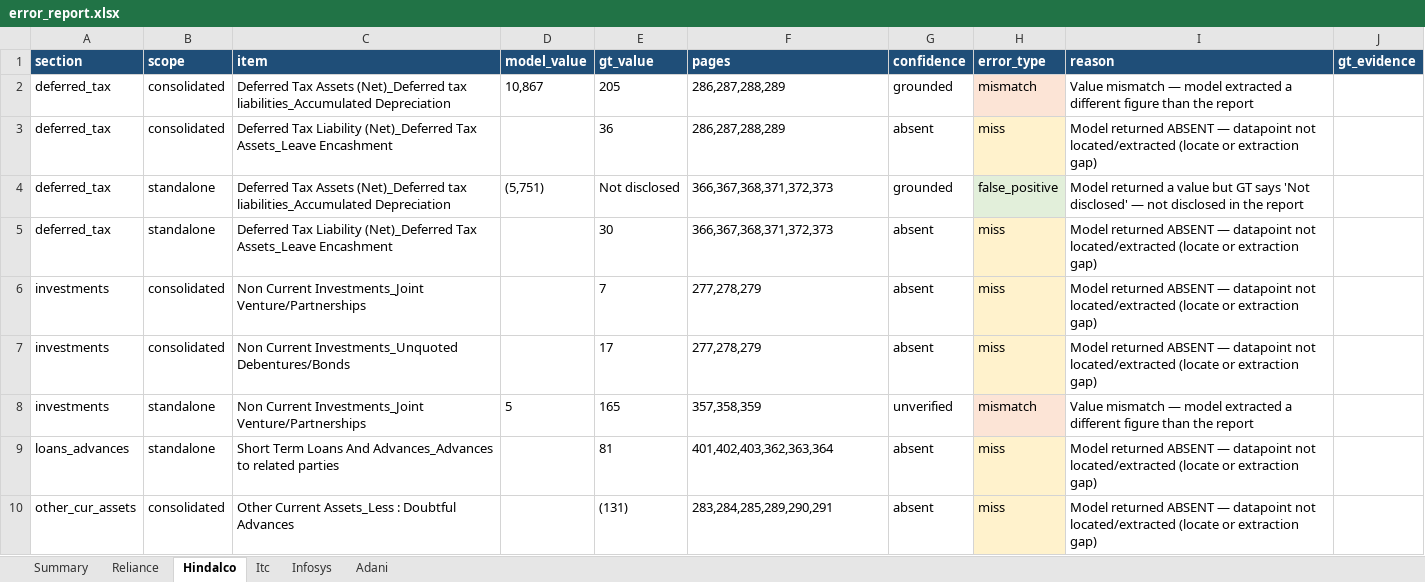
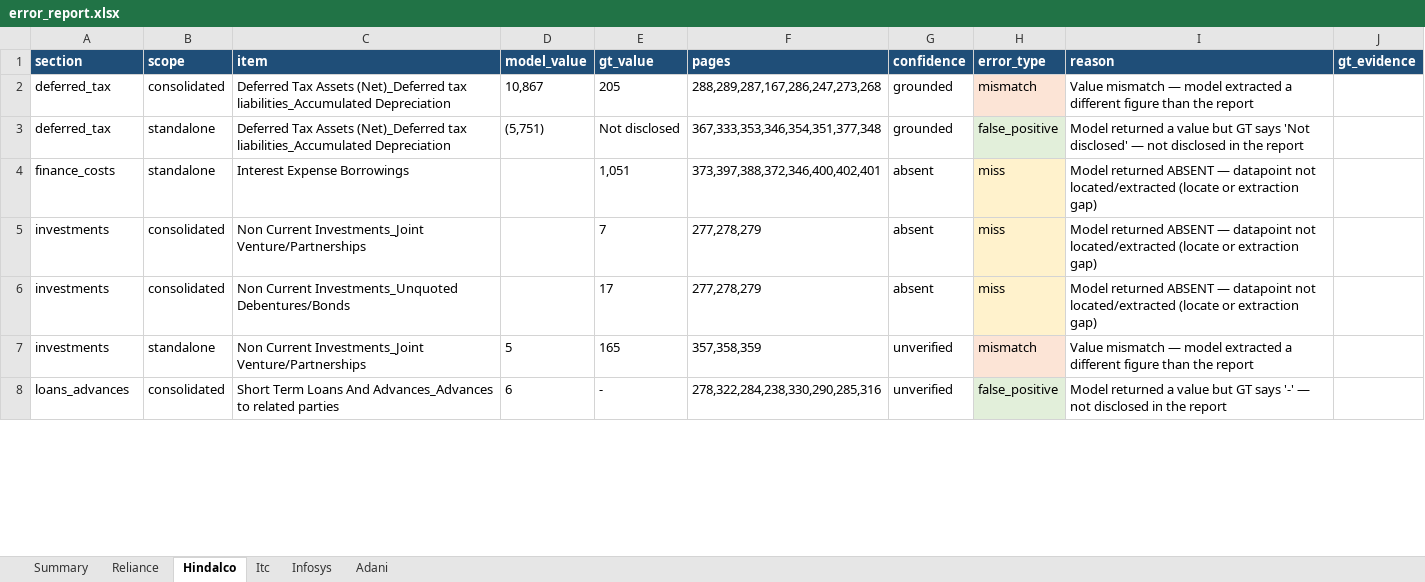
Before and after one commit to jeetendrajaiswal/poc, an Excel workbook: error_report.xlsx, sheet Hindalco, drawn as a sheet; only a part is shown; values as stored, in another font and other column widths than the file's, no borders; removed rows and columns are numbered as before the commit, all else as after; the diff covers the shown part only; the diff names each change by its address in the sheet, - before the commit and + after, or states it on an @@ line.

Commit message:
error report

```diff
--- a/error_report.xlsx (sheet Hindalco)
+++ b/error_report.xlsx (sheet Hindalco)
-F2 (pages): 286,287,288,289
+F2 (pages): 288,289,287,167,286,247,273,268
-row 3: deferred_tax | consolidated | Deferred Tax Liability (Net)_Deferred Tax Assets_Leave Encashment |  | 36 | 286,287,288,289 | absent | miss | Model returned ABSENT — datapoint not located/extracted (locate or extraction gap)
-F3 (pages): 366,367,368,371,372,373
+F3 (pages): 367,333,353,346,354,351,377,348
-A4 (section): deferred_tax
+A4 (section): finance_costs
-C4 (item): Deferred Tax Liability (Net)_Deferred Tax Assets_Leave Encashment
+C4 (item): Interest Expense Borrowings
-E4 (gt_value): 30
+E4 (gt_value): 1,051
-F4 (pages): 366,367,368,371,372,373
+F4 (pages): 373,397,388,372,346,400,402,401
-B8 (scope): standalone
+B8 (scope): consolidated
-D8 (model_value): (empty)
+D8 (model_value): 6
-E8 (gt_value): 81
+E8 (gt_value): -
-F8 (pages): 401,402,403,362,363,364
+F8 (pages): 278,322,284,238,330,290,285,316
-G8 (confidence): absent
+G8 (confidence): unverified
-H8 (error_type): miss
+H8 (error_type): false_positive
-H8 fill: #FFF2CC
+H8 fill: #E2EFDA
-I8 (reason): Model returned ABSENT — datapoint not located/extracted (locate or extraction gap)
+I8 (reason): Model returned a value but GT says '-' — not disclosed in the report
-row 10: other_cur_assets | consolidated | Other Current Assets_Less : Doubtful Advances |  | (131) | 283,284,285,289,290,291 | absent | miss | Model returned ABSENT — datapoint not located/extracted (locate or extraction gap)
```
Also changed, not shown: 4 added rows, 8 removed rows and 68 edited cells elsewhere in this sheet, sheet Adani, sheet Infosys, sheet Itc, sheet Reliance, sheet Summary, 1 other file.
